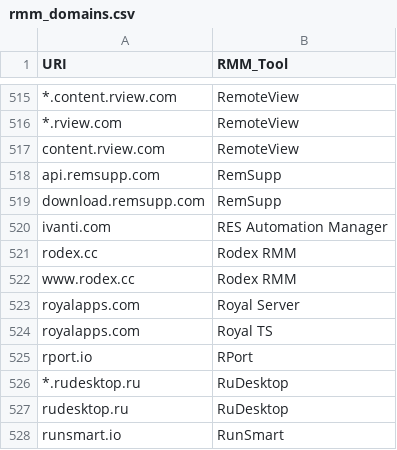
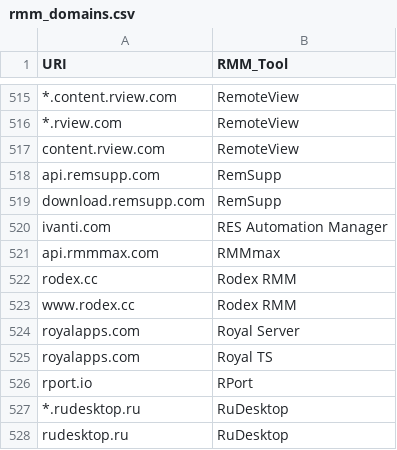
Before and after one commit to magicsword-io/LOLRMM, a CSV file: website/public/api/rmm_domains.csv, drawn as a sheet; only a part is shown, gaps mark what is left out; the shorter side is filled out with more unchanged rows; the diff names each change by its address in the sheet, - before the commit and + after, or states it on an @@ line.

```diff
--- a/website/public/api/rmm_domains.csv
+++ b/website/public/api/rmm_domains.csv
+row 521: api.rmmmax.com | RMMmax
```
Also changed, not shown: website/public/rmm_tools_table.csv, 15 other files.
